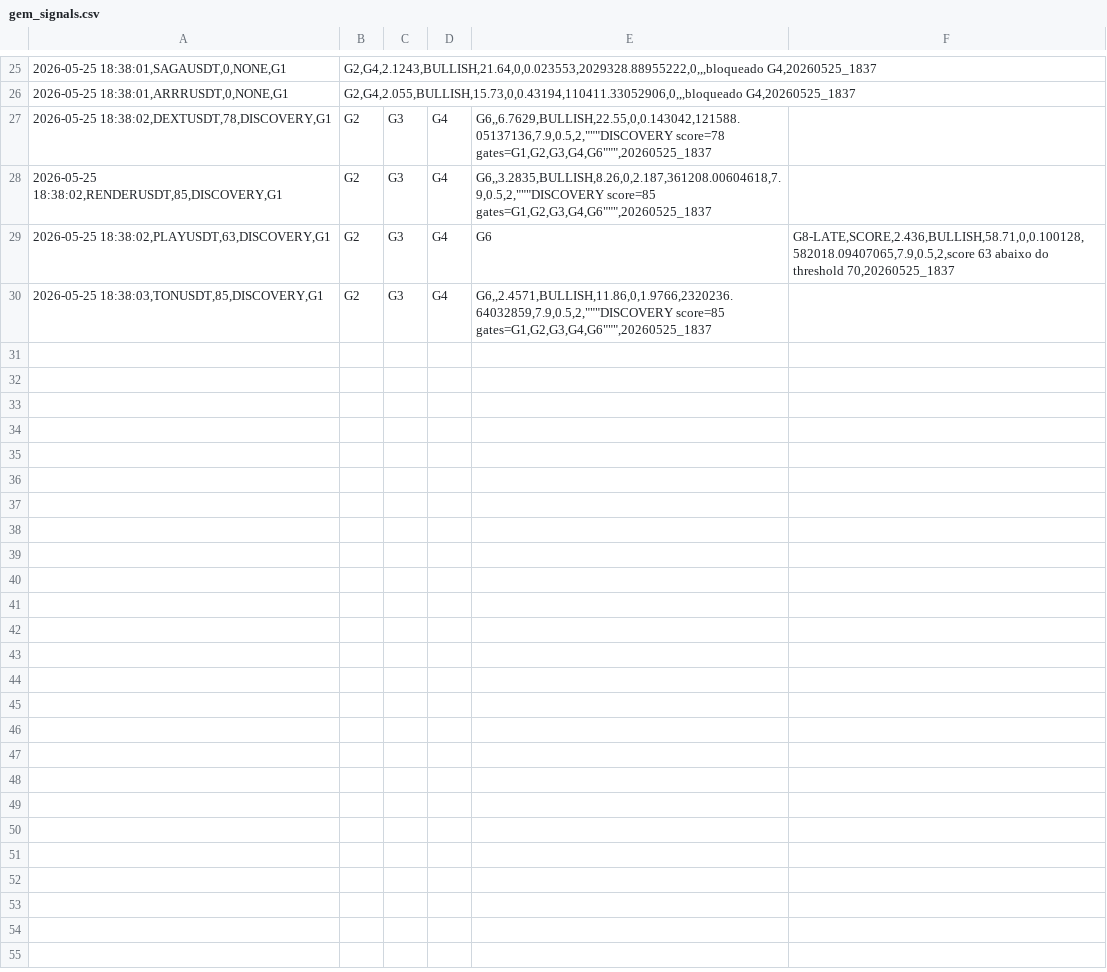
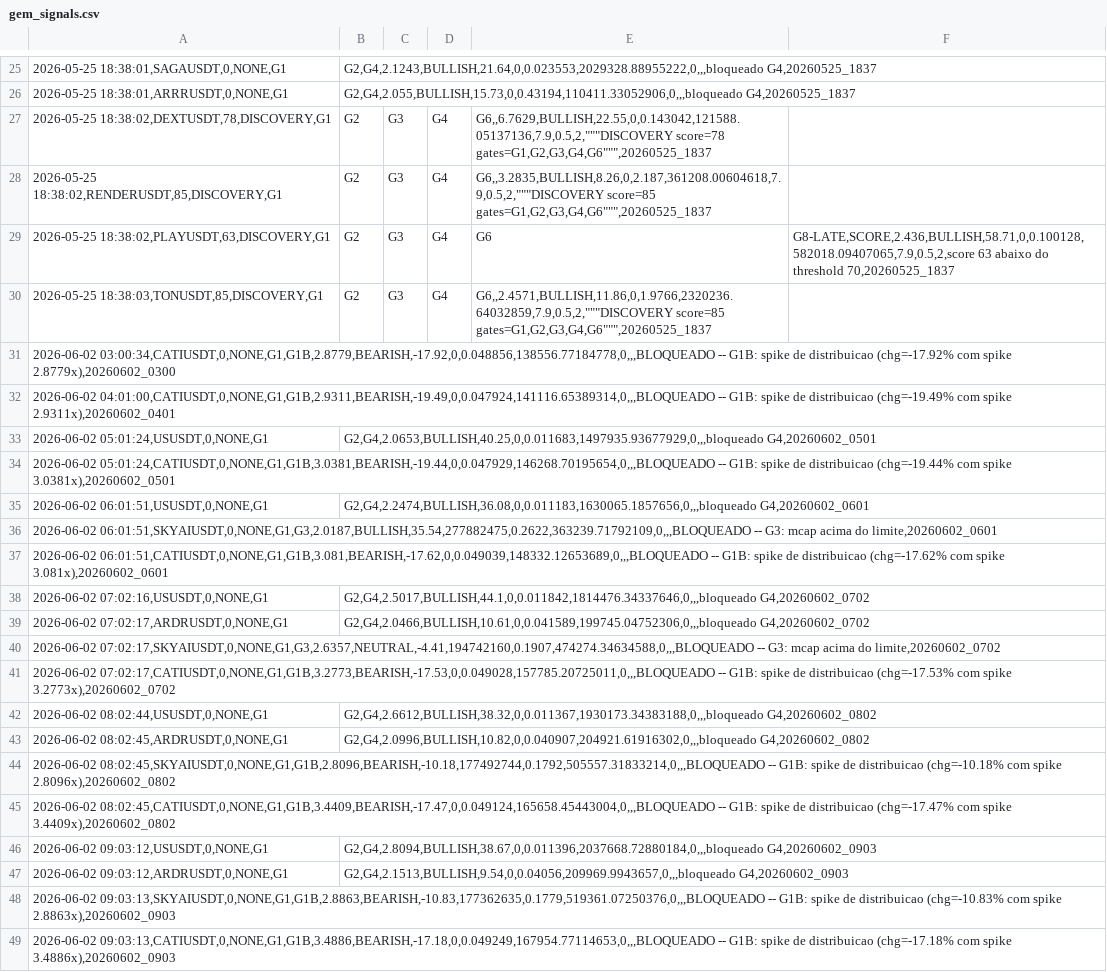
Before and after one commit to ThiagoDataEngineer/ManuHeadFund, a CSV file: journal/gem_signals.csv, drawn as a sheet; only a part is shown, gaps mark what is left out; the diff names each change by its address in the sheet, - before the commit and + after, or states it on an @@ line.

```diff
--- a/journal/gem_signals.csv
+++ b/journal/gem_signals.csv
+row 31: 2026-06-02 03:00:34,CATIUSDT,0,NONE,G1,G1B,2.8779,BEARISH,-17.92,0,0.048856,138556.77184778,0,,,BLOQUEADO -- G1B: spike de distribuicao (chg=-17.92% com spike 2.8779x),20260602_0300
+row 32: 2026-06-02 04:01:00,CATIUSDT,0,NONE,G1,G1B,2.9311,BEARISH,-19.49,0,0.047924,141116.65389314,0,,,BLOQUEADO -- G1B: spike de distribuicao (chg=-19.49% com spike 2.9311x),20260602_0401
+row 33: 2026-06-02 05:01:24,USUSDT,0,NONE,G1 | G2,G4,2.0653,BULLISH,40.25,0,0.011683,1497935.93677929,0,,,bloqueado G4,20260602_0501
+row 34: 2026-06-02 05:01:24,CATIUSDT,0,NONE,G1,G1B,3.0381,BEARISH,-19.44,0,0.047929,146268.70195654,0,,,BLOQUEADO -- G1B: spike de distribuicao (chg=-19.44% com spike 3.0381x),20260602_0501
+row 35: 2026-06-02 06:01:51,USUSDT,0,NONE,G1 | G2,G4,2.2474,BULLISH,36.08,0,0.011183,1630065.1857656,0,,,bloqueado G4,20260602_0601
+row 36: 2026-06-02 06:01:51,SKYAIUSDT,0,NONE,G1,G3,2.0187,BULLISH,35.54,277882475,0.2622,363239.71792109,0,,,BLOQUEADO -- G3: mcap acima do limite,20260602_0601
+row 37: 2026-06-02 06:01:51,CATIUSDT,0,NONE,G1,G1B,3.081,BEARISH,-17.62,0,0.049039,148332.12653689,0,,,BLOQUEADO -- G1B: spike de distribuicao (chg=-17.62% com spike 3.081x),20260602_0601
+row 38: 2026-06-02 07:02:16,USUSDT,0,NONE,G1 | G2,G4,2.5017,BULLISH,44.1,0,0.011842,1814476.34337646,0,,,bloqueado G4,20260602_0702
+row 39: 2026-06-02 07:02:17,ARDRUSDT,0,NONE,G1 | G2,G4,2.0466,BULLISH,10.61,0,0.041589,199745.04752306,0,,,bloqueado G4,20260602_0702
+row 40: 2026-06-02 07:02:17,SKYAIUSDT,0,NONE,G1,G3,2.6357,NEUTRAL,-4.41,194742160,0.1907,474274.34634588,0,,,BLOQUEADO -- G3: mcap acima do limite,20260602_0702
+row 41: 2026-06-02 07:02:17,CATIUSDT,0,NONE,G1,G1B,3.2773,BEARISH,-17.53,0,0.049028,157785.20725011,0,,,BLOQUEADO -- G1B: spike de distribuicao (chg=-17.53% com spike 3.2773x),20260602_0702
+row 42: 2026-06-02 08:02:44,USUSDT,0,NONE,G1 | G2,G4,2.6612,BULLISH,38.32,0,0.011367,1930173.34383188,0,,,bloqueado G4,20260602_0802
+row 43: 2026-06-02 08:02:45,ARDRUSDT,0,NONE,G1 | G2,G4,2.0996,BULLISH,10.82,0,0.040907,204921.61916302,0,,,bloqueado G4,20260602_0802
+row 44: 2026-06-02 08:02:45,SKYAIUSDT,0,NONE,G1,G1B,2.8096,BEARISH,-10.18,177492744,0.1792,505557.31833214,0,,,BLOQUEADO -- G1B: spike de distribuicao (chg=-10.18% com spike 2.8096x),20260602_0802
+row 45: 2026-06-02 08:02:45,CATIUSDT,0,NONE,G1,G1B,3.4409,BEARISH,-17.47,0,0.049124,165658.45443004,0,,,BLOQUEADO -- G1B: spike de distribuicao (chg=-17.47% com spike 3.4409x),20260602_0802
+row 46: 2026-06-02 09:03:12,USUSDT,0,NONE,G1 | G2,G4,2.8094,BULLISH,38.67,0,0.011396,2037668.72880184,0,,,bloqueado G4,20260602_0903
+row 47: 2026-06-02 09:03:12,ARDRUSDT,0,NONE,G1 | G2,G4,2.1513,BULLISH,9.54,0,0.04056,209969.9943657,0,,,bloqueado G4,20260602_0903
+row 48: 2026-06-02 09:03:13,SKYAIUSDT,0,NONE,G1,G1B,2.8863,BEARISH,-10.83,177362635,0.1779,519361.07250376,0,,,BLOQUEADO -- G1B: spike de distribuicao (chg=-10.83% com spike 2.8863x),20260602_0903
+row 49: 2026-06-02 09:03:13,CATIUSDT,0,NONE,G1,G1B,3.4886,BEARISH,-17.18,0,0.049249,167954.77114653,0,,,BLOQUEADO -- G1B: spike de distribuicao (chg=-17.18% com spike 3.4886x),20260602_0903
```
Also changed, not shown: 6 other files.
